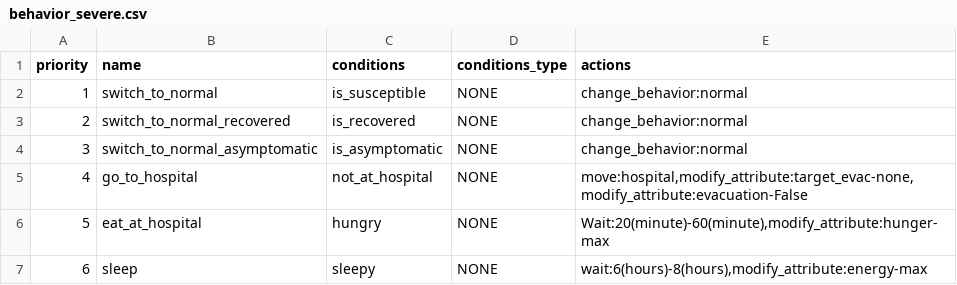
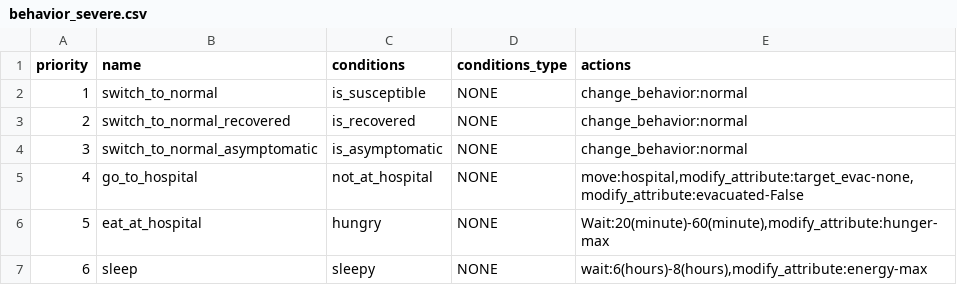
Before and after one commit to rithgroove/Koudou, a CSV file: config/infection/behavior/behavior_severe.csv, drawn as a sheet.

Commit message:
add more config for testing

```diff
--- a/config/infection/behavior/behavior_severe.csv
+++ b/config/infection/behavior/behavior_severe.csv
@@ -4,3 +4,3 @@
 3,"switch_to_normal_asymptomatic","is_asymptomatic","NONE","change_behavior:normal"
-4,"go_to_hospital","not_at_hospital","NONE","move:hospital,modify_attribute:target_evac-none,modify_attribute:evacuation-False"
+4,"go_to_hospital","not_at_hospital","NONE","move:hospital,modify_attribute:target_evac-none,modify_attribute:evacuated-False"
 5,"eat_at_hospital","hungry","NONE","Wait:20(minute)-60(minute),modify_attribute:hunger-max"
```
Also changed, not shown: 1 other file.
